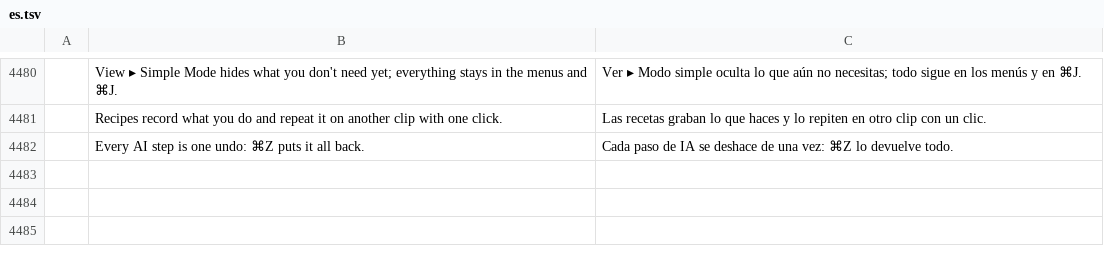
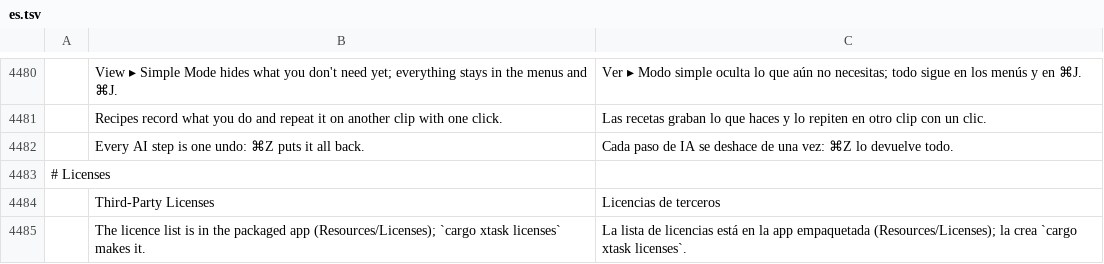
Before and after one commit to guloff/jilo-studio, a TSV file: crates/ui-egui/src/i18n/es.tsv, drawn as a sheet; only a part is shown, gaps mark what is left out.

```diff
--- a/crates/ui-egui/src/i18n/es.tsv
+++ b/crates/ui-egui/src/i18n/es.tsv
@@ -4482 +4482,4 @@
 	Every AI step is one undo: ⌘Z puts it all back.	Cada paso de IA se deshace de una vez: ⌘Z lo devuelve todo.
+# Licenses
+	Third-Party Licenses	Licencias de terceros
+	The licence list is in the packaged app (Resources/Licenses); `cargo xtask licenses` makes it.	La lista de licencias está en la app empaquetada (Resources/Licenses); la crea `cargo xtask licenses`.
```
Also changed, not shown: crates/ui-egui/src/i18n/ja.tsv, crates/ui-egui/src/i18n/pt-br.tsv, 8 other files.
